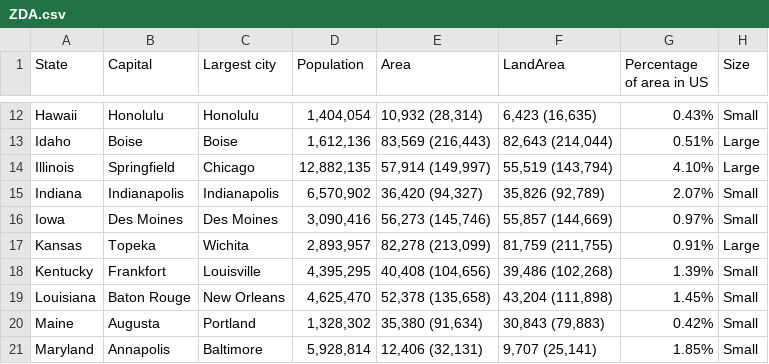
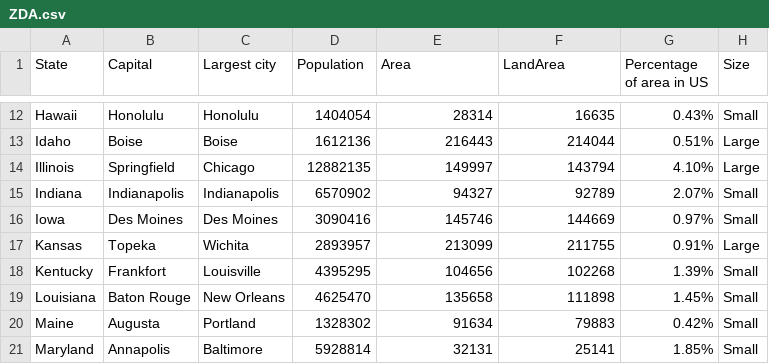
Before and after one commit to Geckaa/APPR-2014-15, a CSV file: podatki/ZDA.csv, drawn as a sheet; only a part is shown, gaps mark what is left out; the diff covers the shown part only; the diff names each change by its address in the sheet, - before the commit and + after, or states it on an @@ line.

```diff
--- a/podatki/ZDA.csv
+++ b/podatki/ZDA.csv
-D12 (Population): 1,404,054
+D12 (Population): 1404054
-E12 (Area): 10,932 (28,314)
+E12 (Area): 28314
-F12 (LandArea): 6,423 (16,635)
+F12 (LandArea): 16635
-D13 (Population): 1,612,136
+D13 (Population): 1612136
-E13 (Area): 83,569 (216,443)
+E13 (Area): 216443
-F13 (LandArea): 82,643 (214,044)
+F13 (LandArea): 214044
-D14 (Population): 12,882,135
+D14 (Population): 12882135
-E14 (Area): 57,914 (149,997)
+E14 (Area): 149997
-F14 (LandArea): 55,519 (143,794)
+F14 (LandArea): 143794
-D15 (Population): 6,570,902
+D15 (Population): 6570902
-E15 (Area): 36,420 (94,327)
+E15 (Area): 94327
-F15 (LandArea): 35,826 (92,789)
+F15 (LandArea): 92789
-D16 (Population): 3,090,416
+D16 (Population): 3090416
-E16 (Area): 56,273 (145,746)
+E16 (Area): 145746
-F16 (LandArea): 55,857 (144,669)
+F16 (LandArea): 144669
-D17 (Population): 2,893,957
+D17 (Population): 2893957
-E17 (Area): 82,278 (213,099)
+E17 (Area): 213099
-F17 (LandArea): 81,759 (211,755)
+F17 (LandArea): 211755
-D18 (Population): 4,395,295
+D18 (Population): 4395295
-E18 (Area): 40,408 (104,656)
+E18 (Area): 104656
-F18 (LandArea): 39,486 (102,268)
+F18 (LandArea): 102268
-D19 (Population): 4,625,470
+D19 (Population): 4625470
-E19 (Area): 52,378 (135,658)
+E19 (Area): 135658
-F19 (LandArea): 43,204 (111,898)
+F19 (LandArea): 111898
-D20 (Population): 1,328,302
+D20 (Population): 1328302
-E20 (Area): 35,380 (91,634)
+E20 (Area): 91634
-F20 (LandArea): 30,843 (79,883)
+F20 (LandArea): 79883
-D21 (Population): 5,928,814
+D21 (Population): 5928814
-E21 (Area): 12,406 (32,131)
+E21 (Area): 32131
-F21 (LandArea): 9,707 (25,141)
+F21 (LandArea): 25141
```
Also changed, not shown: 120 edited cells elsewhere in this file.
